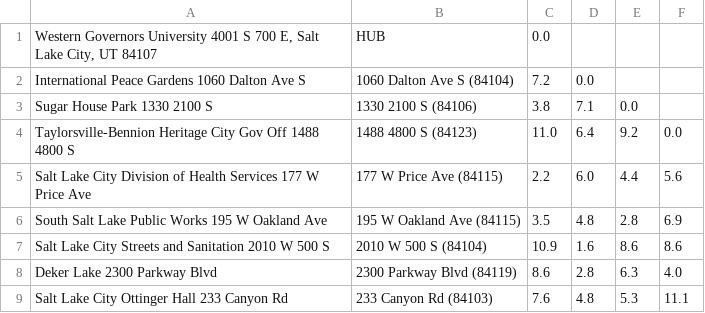
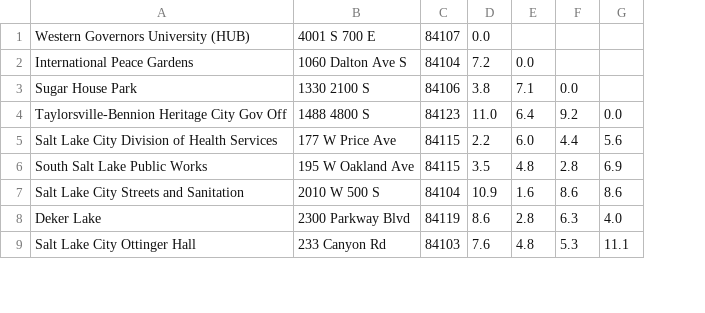
Before and after one commit to janlouiecc/c950-wgups, a CSV file: distances.csv, drawn as a sheet; only a part is shown; removed rows and columns are numbered as before the commit, all else as after; the diff names each change by its address in the sheet, - before the commit and + after, or states it on an @@ line.

Commit message:
cleaned up csv files for data

```diff
--- a/distances.csv
+++ b/distances.csv
-column A, rows 1-9: Western Governors University 4001 S 700 E, Salt Lake City, UT 84107 | International Peace Gardens 1060 Dalton Ave S | Sugar House Park 1330 2100 S | Taylorsville-Bennion Heritage City Gov Off 1488 4800 S | Salt Lake City Division of Health Services 177 W Price Ave | South Salt Lake Public Works 195 W Oakland Ave | Salt Lake City Streets and Sanitation 2010 W 500 S | Deker Lake 2300 Parkway Blvd | Salt Lake City Ottinger Hall 233 Canyon Rd
-column B, rows 1-9: HUB | 1060 Dalton Ave S (84104) | 1330 2100 S (84106) | 1488 4800 S (84123) | 177 W Price Ave (84115) | 195 W Oakland Ave (84115) | 2010 W 500 S (84104) | 2300 Parkway Blvd (84119) | 233 Canyon Rd (84103)
+column A, rows 1-9: Western Governors University (HUB) | International Peace Gardens | Sugar House Park | Taylorsville-Bennion Heritage City Gov Off | Salt Lake City Division of Health Services | South Salt Lake Public Works | Salt Lake City Streets and Sanitation | Deker Lake | Salt Lake City Ottinger Hall
+column B, rows 1-9: 4001 S 700 E | 1060 Dalton Ave S | 1330 2100 S | 1488 4800 S | 177 W Price Ave | 195 W Oakland Ave | 2010 W 500 S | 2300 Parkway Blvd | 233 Canyon Rd
+column C, rows 1-9: 84107 | 84104 | 84106 | 84123 | 84115 | 84115 | 84104 | 84119 | 84103
```
Also changed, not shown: addresses.csv.
